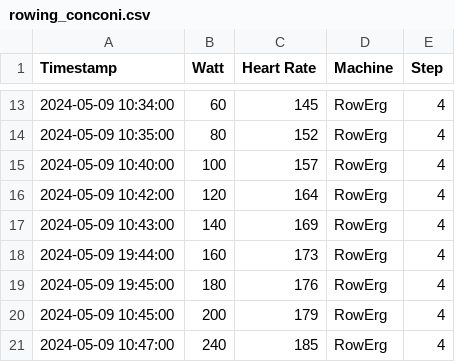
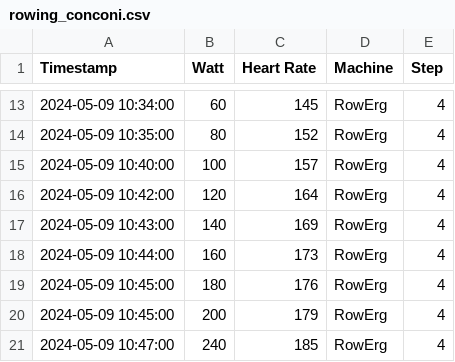
Before and after one commit to germannp/data-science, a CSV file: data/rowing_conconi.csv, drawn as a sheet; only a part is shown, gaps mark what is left out.

```diff
--- a/data/rowing_conconi.csv
+++ b/data/rowing_conconi.csv
@@ -17,4 +17,4 @@ Timestamp,Watt,Heart Rate,Machine,Step
 2024-05-09 10:43:00,140,169,RowErg,4
-2024-05-09 19:44:00,160,173,RowErg,4
-2024-05-09 19:45:00,180,176,RowErg,4
+2024-05-09 10:44:00,160,173,RowErg,4
+2024-05-09 10:45:00,180,176,RowErg,4
 2024-05-09 10:45:00,200,179,RowErg,4
```
Also changed, not shown: data/rowing.csv, 1 other file.
